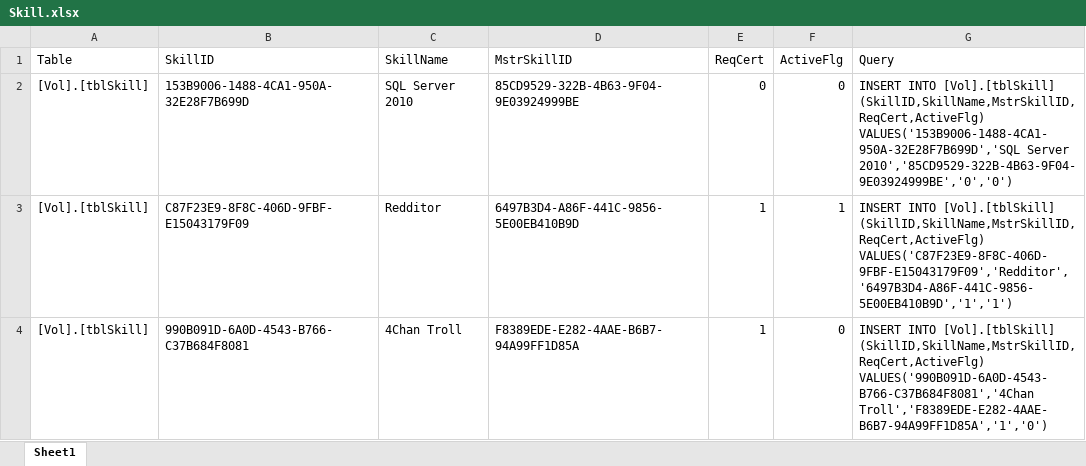
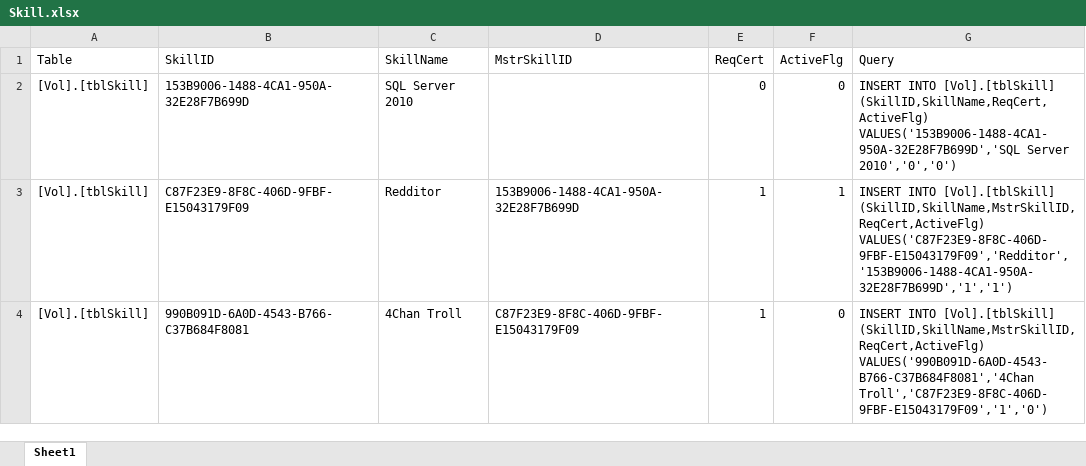
Before and after one commit to CISC181/VolTeerNET, an Excel workbook: UT.Vol.BLL/HelperFiles/Skill.xlsx, sheet Sheet1, drawn as a sheet; values as stored, in another font and other column widths than the file's, no borders; the diff names each change by its address in the sheet, - before the commit and + after, or states it on an @@ line.

```diff
--- a/UT.Vol.BLL/HelperFiles/Skill.xlsx (sheet Sheet1)
+++ b/UT.Vol.BLL/HelperFiles/Skill.xlsx (sheet Sheet1)
-D2 (MstrSkillID): 85CD9529-322B-4B63-9F04-9E03924999BE
+D2 (MstrSkillID): (empty)
-G2 (Query): …INTO [Vol].[tblSkill] (SkillID,SkillName,MstrSkillID,ReqCert,ActiveFlg) VALUES('153B9006-1488-4CA1-950A-32E28F7B699D','SQL Server 2010','85CD9529-322B-4B63-9F04-9E03924999BE','0','0')
+G2 (Query): …INTO [Vol].[tblSkill] (SkillID,SkillName,ReqCert,ActiveFlg) VALUES('153B9006-1488-4CA1-950A-32E28F7B699D','SQL Server 2010','0','0')
-D3 (MstrSkillID): 6497B3D4-A86F-441C-9856-5E00EB410B9D
+D3 (MstrSkillID): 153B9006-1488-4CA1-950A-32E28F7B699D
-G3 (Query): …[Vol].[tblSkill] (SkillID,SkillName,MstrSkillID,ReqCert,ActiveFlg) VALUES('C87F23E9-8F8C-406D-9FBF-E15043179F09','Redditor','6497B3D4-A86F-441C-9856-5E00EB410B9D','1','1')
+G3 (Query): …[Vol].[tblSkill] (SkillID,SkillName,MstrSkillID,ReqCert,ActiveFlg) VALUES('C87F23E9-8F8C-406D-9FBF-E15043179F09','Redditor','153B9006-1488-4CA1-950A-32E28F7B699D','1','1')
-D4 (MstrSkillID): F8389EDE-E282-4AAE-B6B7-94A99FF1D85A
+D4 (MstrSkillID): C87F23E9-8F8C-406D-9FBF-E15043179F09
-G4 (Query): …(SkillID,SkillName,MstrSkillID,ReqCert,ActiveFlg) VALUES('990B091D-6A0D-4543-B766-C37B684F8081','4Chan Troll','F8389EDE-E282-4AAE-B6B7-94A99FF1D85A','1','0')
+G4 (Query): …(SkillID,SkillName,MstrSkillID,ReqCert,ActiveFlg) VALUES('990B091D-6A0D-4543-B766-C37B684F8081','4Chan Troll','C87F23E9-8F8C-406D-9FBF-E15043179F09','1','0')
```
Also changed, not shown: UT.Vol.BLL/HelperFiles/VolState.xlsx, 3 other files.
